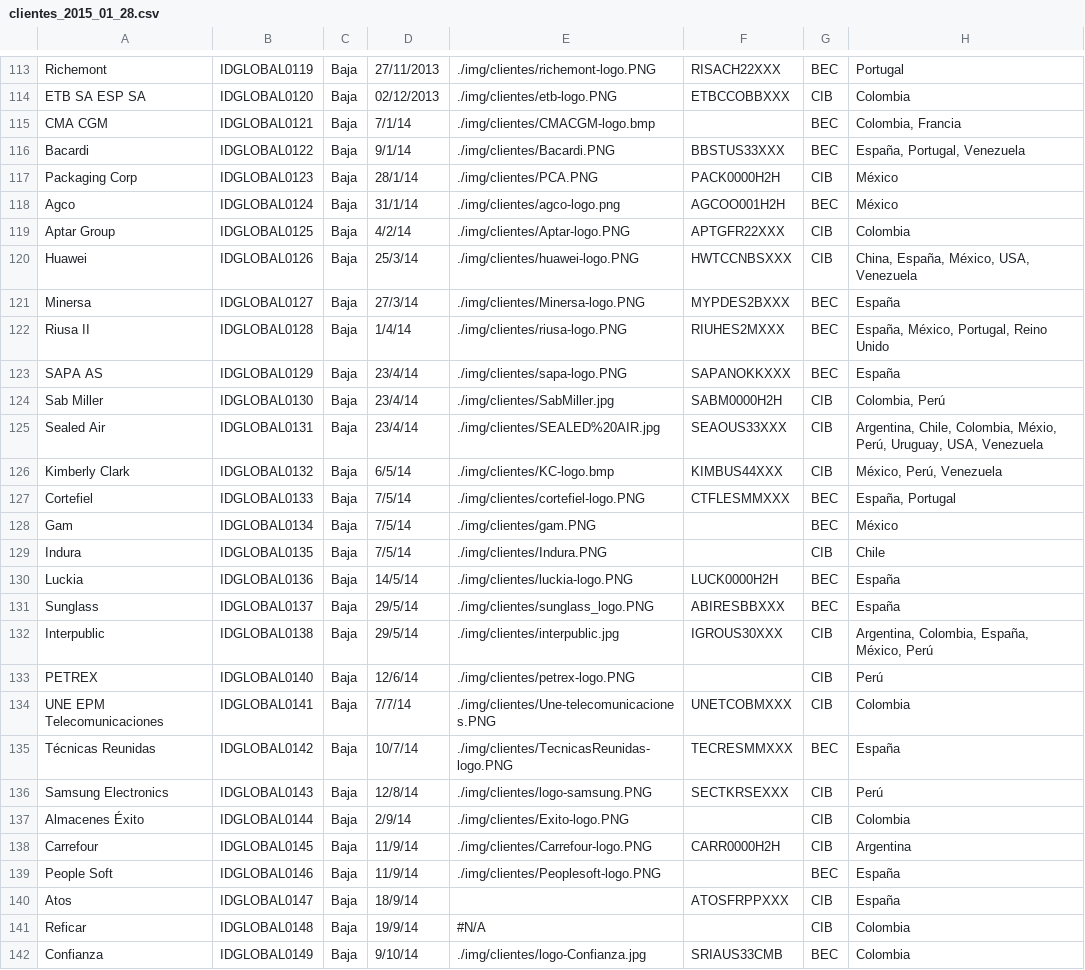
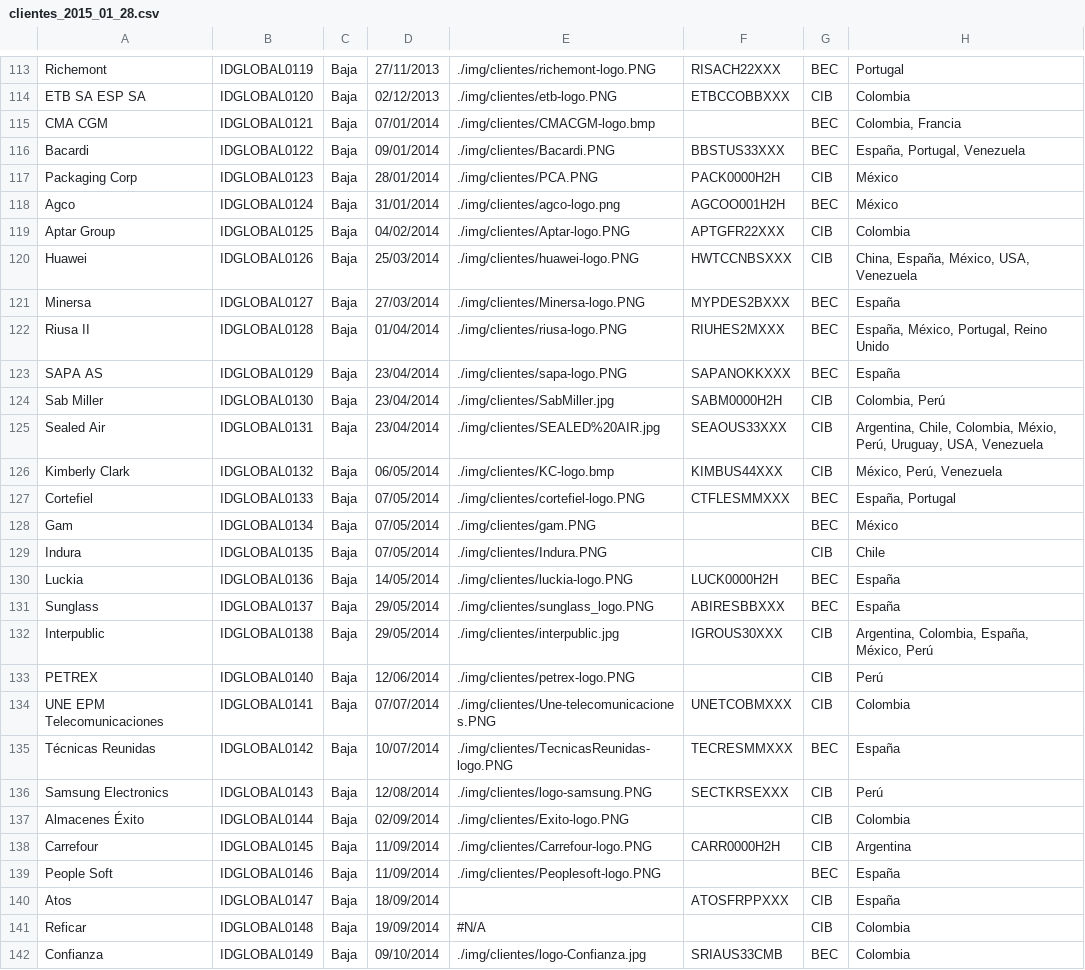
Before and after one commit to TipplerPhysics/gcs-areacliente, a CSV file: GCS/war/datadocs/clientes_2015_01_28.csv, drawn as a sheet; only a part is shown, gaps mark what is left out; the diff covers the shown part only.

```diff
--- a/GCS/war/datadocs/clientes_2015_01_28.csv
+++ b/GCS/war/datadocs/clientes_2015_01_28.csv
@@ -114,29 +114,29 @@ Richemont;IDGLOBAL0119;Baja;27/11/2013;./img/clientes/richemont-logo.PNG;RISACH2
 ETB SA ESP SA;IDGLOBAL0120;Baja;02/12/2013;./img/clientes/etb-logo.PNG;ETBCCOBBXXX;CIB;Colombia
-CMA CGM;IDGLOBAL0121;Baja;7/1/14;./img/clientes/CMACGM-logo.bmp;;BEC;Colombia, Francia
-Bacardi;IDGLOBAL0122;Baja;9/1/14;./img/clientes/Bacardi.PNG;BBSTUS33XXX;BEC;España, Portugal, Venezuela
-Packaging Corp;IDGLOBAL0123;Baja;28/1/14;./img/clientes/PCA.PNG;PACK0000H2H;CIB;México
-Agco;IDGLOBAL0124;Baja;31/1/14;./img/clientes/agco-logo.png;AGCOO001H2H;BEC;México
-Aptar Group;IDGLOBAL0125;Baja;4/2/14;./img/clientes/Aptar-logo.PNG;APTGFR22XXX;CIB;Colombia
-Huawei;IDGLOBAL0126;Baja;25/3/14;./img/clientes/huawei-logo.PNG;HWTCCNBSXXX;CIB;China, España, México, USA, Venezuela
-Minersa;IDGLOBAL0127;Baja;27/3/14;./img/clientes/Minersa-logo.PNG;MYPDES2BXXX;BEC;España
-Riusa II;IDGLOBAL0128;Baja;1/4/14;./img/clientes/riusa-logo.PNG;RIUHES2MXXX;BEC;España, México, Portugal, Reino Unido
-SAPA AS;IDGLOBAL0129;Baja;23/4/14;./img/clientes/sapa-logo.PNG;SAPANOKKXXX;BEC;España
-Sab Miller;IDGLOBAL0130;Baja;23/4/14;./img/clientes/SabMiller.jpg;SABM0000H2H;CIB;Colombia, Perú
-Sealed Air;IDGLOBAL0131;Baja;23/4/14;./img/clientes/SEALED%20AIR.jpg;SEAOUS33XXX;CIB;Argentina, Chile, Colombia, Méxio, Perú, Uruguay, USA, Venezuela
-Kimberly Clark;IDGLOBAL0132;Baja;6/5/14;./img/clientes/KC-logo.bmp;KIMBUS44XXX;CIB;México, Perú, Venezuela
-Cortefiel;IDGLOBAL0133;Baja;7/5/14;./img/clientes/cortefiel-logo.PNG;CTFLESMMXXX;BEC;España, Portugal
-Gam;IDGLOBAL0134;Baja;7/5/14;./img/clientes/gam.PNG;;BEC;México
-Indura;IDGLOBAL0135;Baja;7/5/14;./img/clientes/Indura.PNG;;CIB;Chile
-Luckia;IDGLOBAL0136;Baja;14/5/14;./img/clientes/luckia-logo.PNG;LUCK0000H2H;BEC;España
-Sunglass;IDGLOBAL0137;Baja;29/5/14;./img/clientes/sunglass_logo.PNG;ABIRESBBXXX;BEC;España
-Interpublic;IDGLOBAL0138;Baja;29/5/14;./img/clientes/interpublic.jpg;IGROUS30XXX;CIB;Argentina, Colombia, España, México, Perú
-PETREX;IDGLOBAL0140;Baja;12/6/14;./img/clientes/petrex-logo.PNG;;CIB;Perú
-UNE EPM Telecomunicaciones;IDGLOBAL0141;Baja;7/7/14;./img/clientes/Une-telecomunicaciones.PNG;UNETCOBMXXX;CIB;Colombia
-Técnicas Reunidas;IDGLOBAL0142;Baja;10/7/14;./img/clientes/TecnicasReunidas-logo.PNG;TECRESMMXXX;BEC;España
-Samsung Electronics;IDGLOBAL0143;Baja;12/8/14;./img/clientes/logo-samsung.PNG;SECTKRSEXXX;CIB;Perú
-Almacenes Éxito;IDGLOBAL0144;Baja;2/9/14;./img/clientes/Exito-logo.PNG;;CIB;Colombia
-Carrefour;IDGLOBAL0145;Baja;11/9/14;./img/clientes/Carrefour-logo.PNG;CARR0000H2H;CIB;Argentina
-People Soft;IDGLOBAL0146;Baja;11/9/14;./img/clientes/Peoplesoft-logo.PNG;;BEC;España
-Atos;IDGLOBAL0147;Baja;18/9/14;;ATOSFRPPXXX;CIB;España
-Reficar;IDGLOBAL0148;Baja;19/9/14;#N/A;;CIB;Colombia
-Confianza;IDGLOBAL0149;Baja;9/10/14;./img/clientes/logo-Confianza.jpg;SRIAUS33CMB;BEC;Colombia
+CMA CGM;IDGLOBAL0121;Baja;07/01/2014;./img/clientes/CMACGM-logo.bmp;;BEC;Colombia, Francia
+Bacardi;IDGLOBAL0122;Baja;09/01/2014;./img/clientes/Bacardi.PNG;BBSTUS33XXX;BEC;España, Portugal, Venezuela
+Packaging Corp;IDGLOBAL0123;Baja;28/01/2014;./img/clientes/PCA.PNG;PACK0000H2H;CIB;México
+Agco;IDGLOBAL0124;Baja;31/01/2014;./img/clientes/agco-logo.png;AGCOO001H2H;BEC;México
+Aptar Group;IDGLOBAL0125;Baja;04/02/2014;./img/clientes/Aptar-logo.PNG;APTGFR22XXX;CIB;Colombia
+Huawei;IDGLOBAL0126;Baja;25/03/2014;./img/clientes/huawei-logo.PNG;HWTCCNBSXXX;CIB;China, España, México, USA, Venezuela
+Minersa;IDGLOBAL0127;Baja;27/03/2014;./img/clientes/Minersa-logo.PNG;MYPDES2BXXX;BEC;España
+Riusa II;IDGLOBAL0128;Baja;01/04/2014;./img/clientes/riusa-logo.PNG;RIUHES2MXXX;BEC;España, México, Portugal, Reino Unido
+SAPA AS;IDGLOBAL0129;Baja;23/04/2014;./img/clientes/sapa-logo.PNG;SAPANOKKXXX;BEC;España
+Sab Miller;IDGLOBAL0130;Baja;23/04/2014;./img/clientes/SabMiller.jpg;SABM0000H2H;CIB;Colombia, Perú
+Sealed Air;IDGLOBAL0131;Baja;23/04/2014;./img/clientes/SEALED%20AIR.jpg;SEAOUS33XXX;CIB;Argentina, Chile, Colombia, Méxio, Perú, Uruguay, USA, Venezuela
+Kimberly Clark;IDGLOBAL0132;Baja;06/05/2014;./img/clientes/KC-logo.bmp;KIMBUS44XXX;CIB;México, Perú, Venezuela
+Cortefiel;IDGLOBAL0133;Baja;07/05/2014;./img/clientes/cortefiel-logo.PNG;CTFLESMMXXX;BEC;España, Portugal
+Gam;IDGLOBAL0134;Baja;07/05/2014;./img/clientes/gam.PNG;;BEC;México
+Indura;IDGLOBAL0135;Baja;07/05/2014;./img/clientes/Indura.PNG;;CIB;Chile
+Luckia;IDGLOBAL0136;Baja;14/05/2014;./img/clientes/luckia-logo.PNG;LUCK0000H2H;BEC;España
+Sunglass;IDGLOBAL0137;Baja;29/05/2014;./img/clientes/sunglass_logo.PNG;ABIRESBBXXX;BEC;España
+Interpublic;IDGLOBAL0138;Baja;29/05/2014;./img/clientes/interpublic.jpg;IGROUS30XXX;CIB;Argentina, Colombia, España, México, Perú
+PETREX;IDGLOBAL0140;Baja;12/06/2014;./img/clientes/petrex-logo.PNG;;CIB;Perú
+UNE EPM Telecomunicaciones;IDGLOBAL0141;Baja;07/07/2014;./img/clientes/Une-telecomunicaciones.PNG;UNETCOBMXXX;CIB;Colombia
+Técnicas Reunidas;IDGLOBAL0142;Baja;10/07/2014;./img/clientes/TecnicasReunidas-logo.PNG;TECRESMMXXX;BEC;España
+Samsung Electronics;IDGLOBAL0143;Baja;12/08/2014;./img/clientes/logo-samsung.PNG;SECTKRSEXXX;CIB;Perú
+Almacenes Éxito;IDGLOBAL0144;Baja;02/09/2014;./img/clientes/Exito-logo.PNG;;CIB;Colombia
+Carrefour;IDGLOBAL0145;Baja;11/09/2014;./img/clientes/Carrefour-logo.PNG;CARR0000H2H;CIB;Argentina
+People Soft;IDGLOBAL0146;Baja;11/09/2014;./img/clientes/Peoplesoft-logo.PNG;;BEC;España
+Atos;IDGLOBAL0147;Baja;18/09/2014;;ATOSFRPPXXX;CIB;España
+Reficar;IDGLOBAL0148;Baja;19/09/2014;#N/A;;CIB;Colombia
+Confianza;IDGLOBAL0149;Baja;09/10/2014;./img/clientes/logo-Confianza.jpg;SRIAUS33CMB;BEC;Colombia
```
Also changed, not shown: 24 edited cells elsewhere in this file, GCS/war/datadocs/proyectos_2014_11_13.csv, GCS/war/datadocs/users_2015_02_05.csv, 7 other files.
